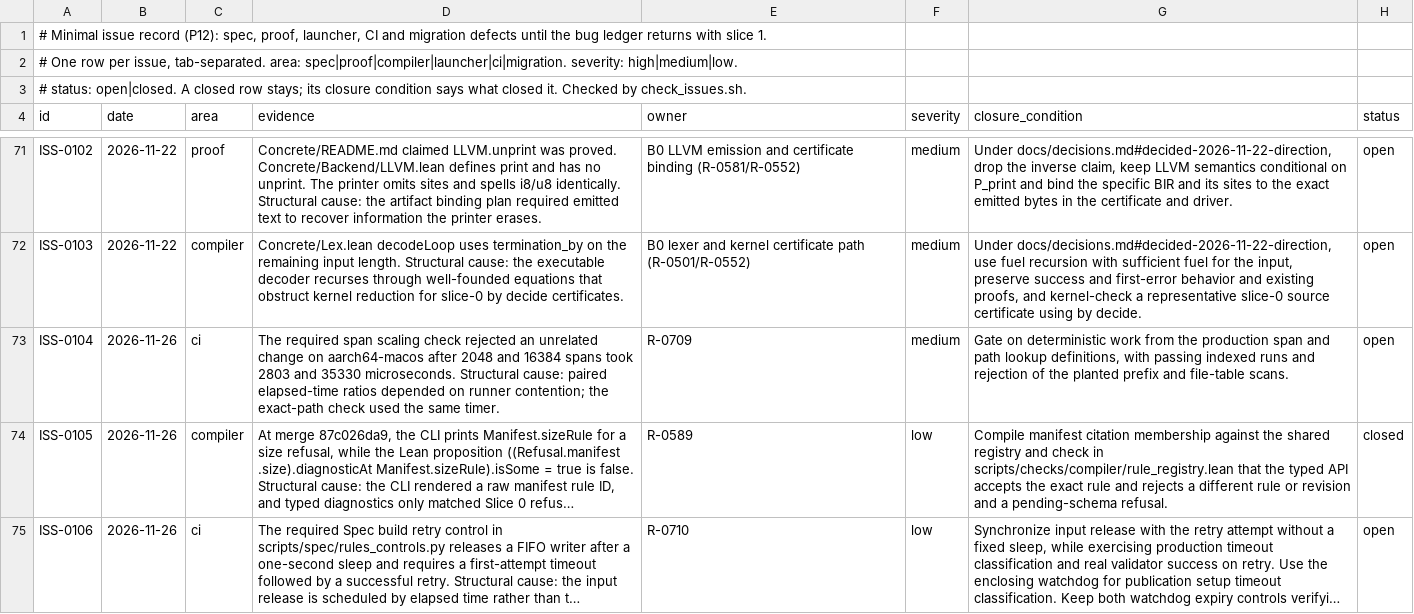
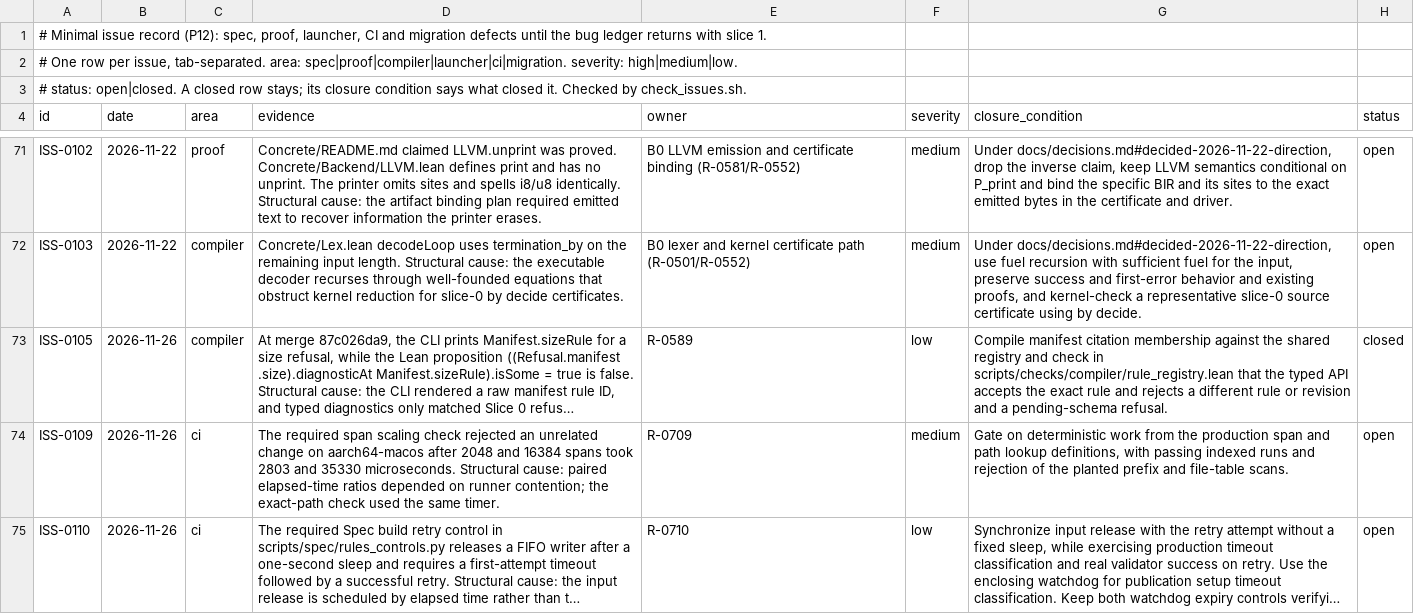
Before and after one commit to lambdaclass/concrete, a TSV file: ISSUES.tsv, drawn as a sheet; only a part is shown, gaps mark what is left out; long unchanged cells end in …; removed rows and columns are numbered as before the commit, all else as after; the diff names each change by its address in the sheet, - before the commit and + after, or states it on an @@ line.

```diff
--- a/ISSUES.tsv
+++ b/ISSUES.tsv
-row 73: ISS-0104 | 2026-11-26 | ci | The required span scaling check rejected an unrelated change on aarch64-macos after 2048 and 16384 spans took 2803 and 35330 microseconds. Structural cause: paired elapsed-time ratios depended on runner contention; the exact-path check used the same timer. | R-0709 | medium | Gate on deterministic work from the production span and path lookup definitions, with passing indexed runs and rejection of the planted prefix and file-table scans. | open
+row 74: ISS-0109 | 2026-11-26 | ci | The required span scaling check rejected an unrelated change on aarch64-macos after 2048 and 16384 spans took 2803 and 35330 microseconds. Structural cause: paired elapsed-time ratios depended on runner contention; the exact-path check used the same timer. | R-0709 | medium | Gate on deterministic work from the production span and path lookup definitions, with passing indexed runs and rejection of the planted prefix and file-table scans. | open
-A75 (id): ISS-0106
+A75 (id): ISS-0110
```
